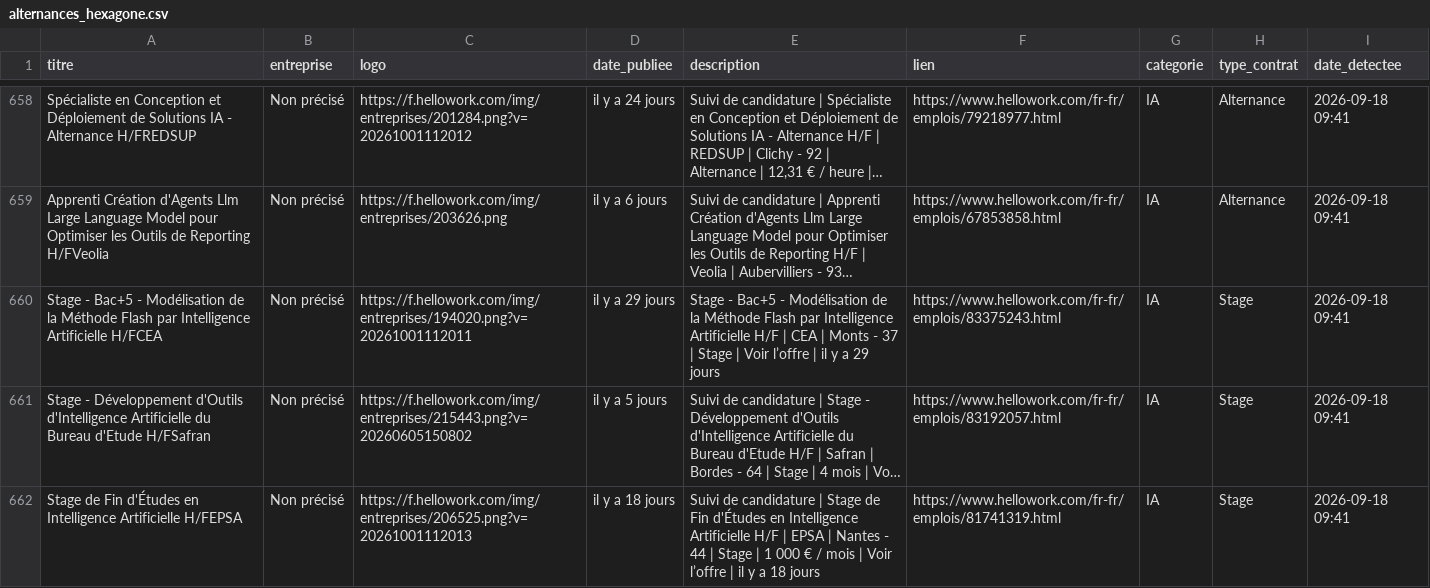
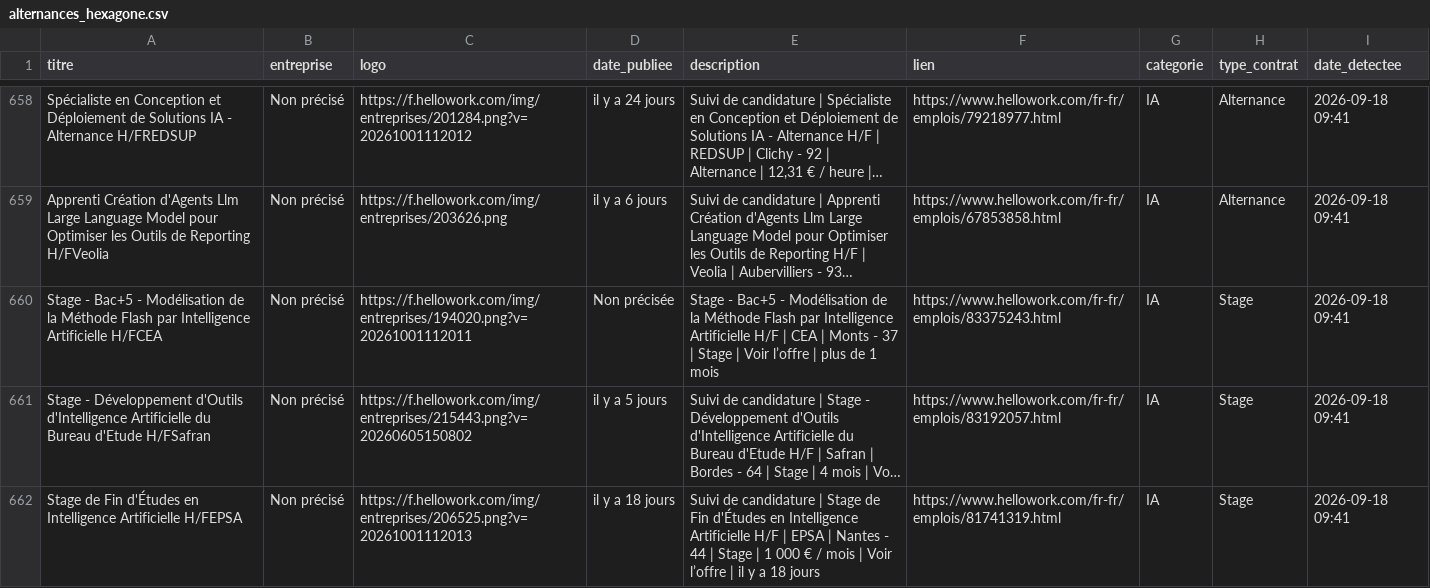
Before and after one commit to karlelisee/HexagoneAlternance, a CSV file: alternances_hexagone.csv, drawn as a sheet; only a part is shown, gaps mark what is left out; long unchanged cells end in …; the diff covers the shown part only; the diff names each change by its address in the sheet, - before the commit and + after, or states it on an @@ line.

```diff
--- a/alternances_hexagone.csv
+++ b/alternances_hexagone.csv
-D660 (date_publiee): il y a 29 jours
+D660 (date_publiee): Non précisée
-E660 (description): …l’offre | il y a 29 jours
+E660 (description): …l’offre | plus de 1 mois
```
Also changed, not shown: 42 edited cells elsewhere in this file, 1 other file.
